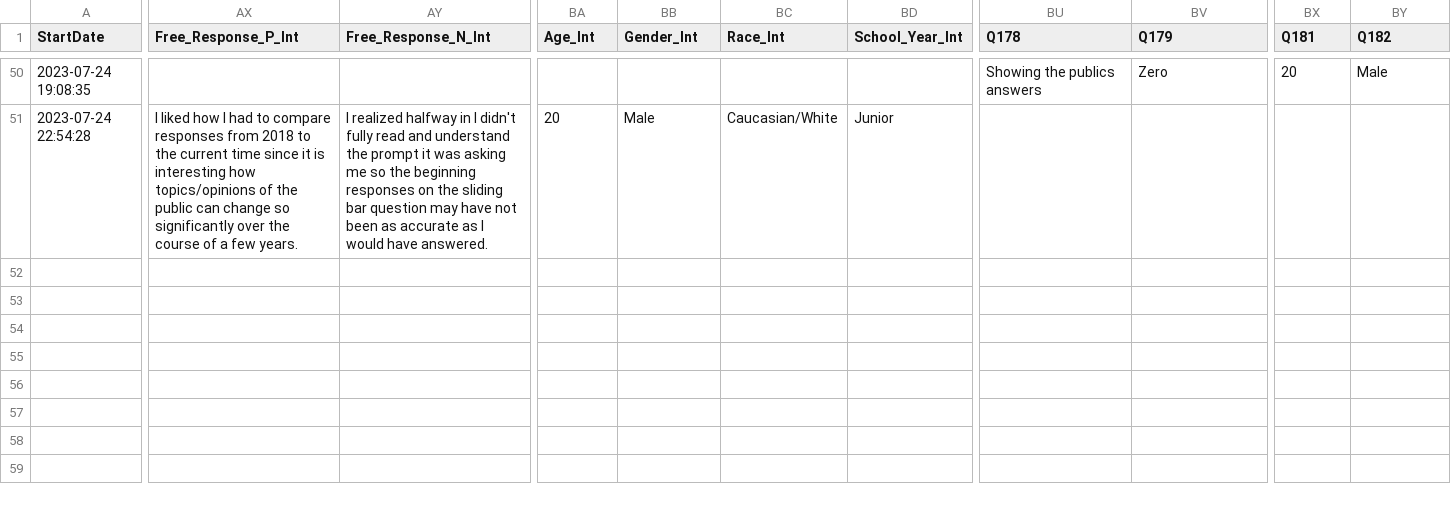
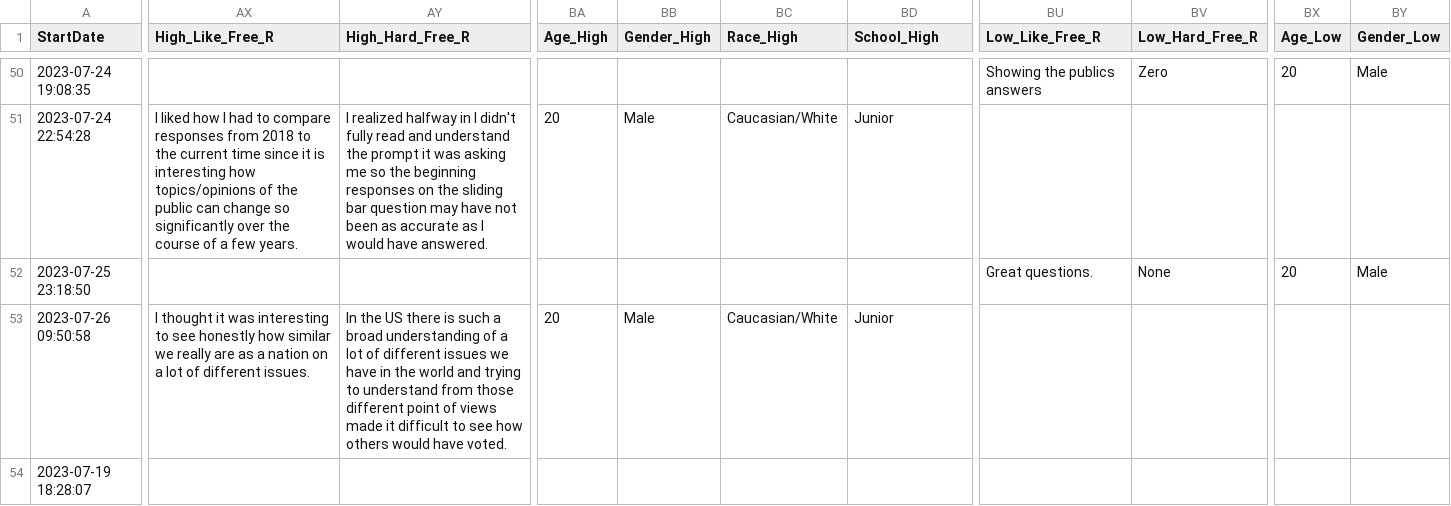
Before and after one commit to seanxduan/psych-phd, a CSV file: Study 1 data and analysis/pilot_data.csv, drawn as a sheet; only a part is shown, gaps mark what is left out; rows hold the shown columns only; the diff covers the shown part only; the diff names each change by its address in the sheet, - before the commit and + after, or states it on an @@ line.

Commit message:
pogged out and got our data cleaning setup - we can try for some preliminary analysis later :)

```diff
--- a/Study 1 data and analysis/pilot_data.csv
+++ b/Study 1 data and analysis/pilot_data.csv
-AX1: Free_Response_P_Int
+AX1: High_Like_Free_R
-AY1: Free_Response_N_Int
+AY1: High_Hard_Free_R
-BA1: Age_Int
+BA1: Age_High
-BB1: Gender_Int
+BB1: Gender_High
-BC1: Race_Int
+BC1: Race_High
-BD1: School_Year_Int
+BD1: School_High
-BU1: Q178
+BU1: Low_Like_Free_R
-BV1: Q179
+BV1: Low_Hard_Free_R
-BX1: Q181
+BX1: Age_Low
-BY1: Q182
+BY1: Gender_Low
+row 52: 2023-07-25 23:18:50 |  |  |  |  |  |  | Great questions. | None | 20 | Male
+row 53: 2023-07-26 09:50:58 | I thought it was interesting to see honestly how similar we really are as a nation on a lot of different issues. | In the US there is such a broad understanding of a lot of different issues we have in the world and trying to understand from those different point of views made it difficult to see how others would have voted. | 20 | Male | Caucasian/White | Junior
+row 54: 2023-07-19 18:28:07
```
Also changed, not shown: 4 edited cells elsewhere in this file, pilot_data_score.csv, 3 other files.
